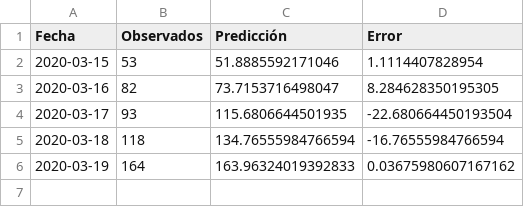
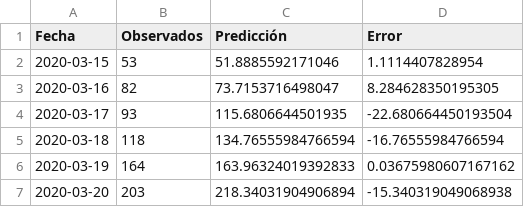
Before and after one commit to prestevez/covid-19-mx, a CSV file: predicciones.csv, drawn as a sheet.

Commit message:
updated data for 2020-03-20

```diff
--- a/predicciones.csv
+++ b/predicciones.csv
@@ -6 +6,2 @@ Fecha,Observados,Predicción,Error
 2020-03-19,164,163.96324019392833,0.03675980607167162
+2020-03-20,203,218.34031904906894,-15.340319049068938
```
Also changed, not shown: confirmados.csv, 2 other files.
